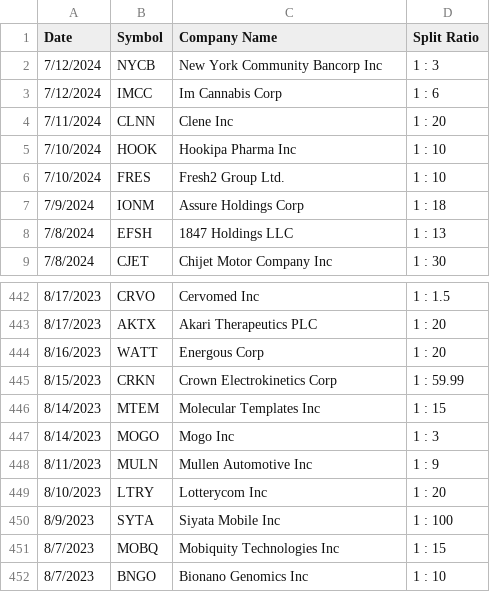
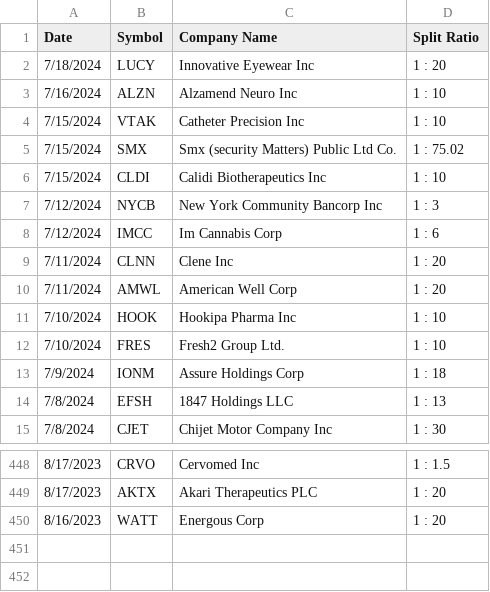
Before and after one commit to Arda-Dinc04/Market-Insight-Algorithms, a CSV file: DiscordBot/RevSplitBotVersion/Parsed_Data/StockAnalysis_Split_Data.csv, drawn as a sheet; only a part is shown, gaps mark what is left out; removed rows and columns are numbered as before the commit, all else as after; the diff names each change by its address in the sheet, - before the commit and + after, or states it on an @@ line.

```diff
--- a/DiscordBot/RevSplitBotVersion/Parsed_Data/StockAnalysis_Split_Data.csv
+++ b/DiscordBot/RevSplitBotVersion/Parsed_Data/StockAnalysis_Split_Data.csv
+row 2: 7/18/2024 | LUCY | Innovative Eyewear Inc | 1 : 20
+row 3: 7/16/2024 | ALZN | Alzamend Neuro Inc | 1 : 10
+row 4: 7/15/2024 | VTAK | Catheter Precision Inc | 1 : 10
+row 5: 7/15/2024 | SMX | Smx (security Matters) Public Ltd Co. | 1 : 75.02
+row 6: 7/15/2024 | CLDI | Calidi Biotherapeutics Inc | 1 : 10
+row 10: 7/11/2024 | AMWL | American Well Corp | 1 : 20
-row 445: 8/15/2023 | CRKN | Crown Electrokinetics Corp | 1 : 59.99
-row 446: 8/14/2023 | MTEM | Molecular Templates Inc | 1 : 15
-row 447: 8/14/2023 | MOGO | Mogo Inc | 1 : 3
-row 448: 8/11/2023 | MULN | Mullen Automotive Inc | 1 : 9
-row 449: 8/10/2023 | LTRY | Lotterycom Inc | 1 : 20
-row 450: 8/9/2023 | SYTA | Siyata Mobile Inc | 1 : 100
-row 451: 8/7/2023 | MOBQ | Mobiquity Technologies Inc | 1 : 15
-row 452: 8/7/2023 | BNGO | Bionano Genomics Inc | 1 : 10
```
Also changed, not shown: DiscordBot/RevSplitBotVersion/Parsed_Data/API_Parsed_Data/stock_splits_polygon.csv, DiscordBot/RevSplitBotVersion/Parsed_Data/HedgeFollows_Split_Data.csv, 13 other files.
